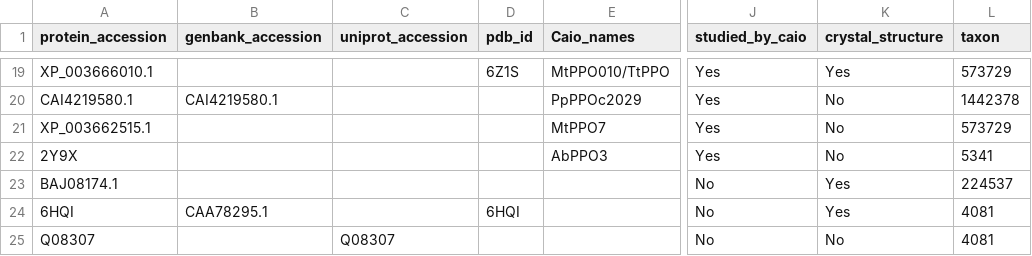
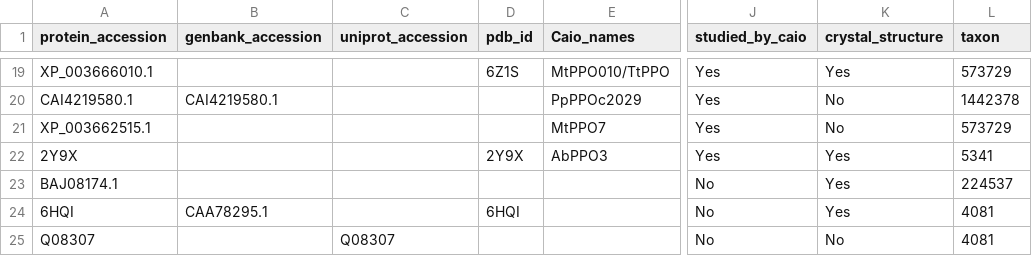
Before and after one commit to idameitil/polyphenol-oxidases, a TSV file: data/seeds.tsv, drawn as a sheet; only a part is shown, gaps mark what is left out; the diff names each change by its address in the sheet, - before the commit and + after, or states it on an @@ line.

Commit message:
small correction in seeds table

```diff
--- a/data/seeds.tsv
+++ b/data/seeds.tsv
-D22 (pdb_id): (empty)
+D22 (pdb_id): 2Y9X
-K22 (crystal_structure): No
+K22 (crystal_structure): Yes
```
